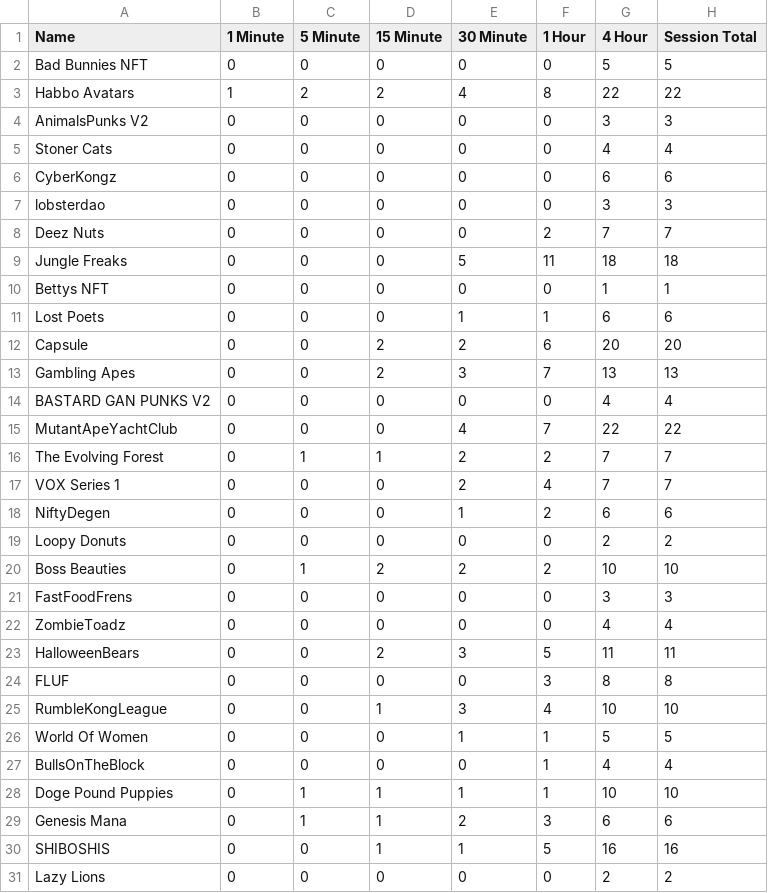
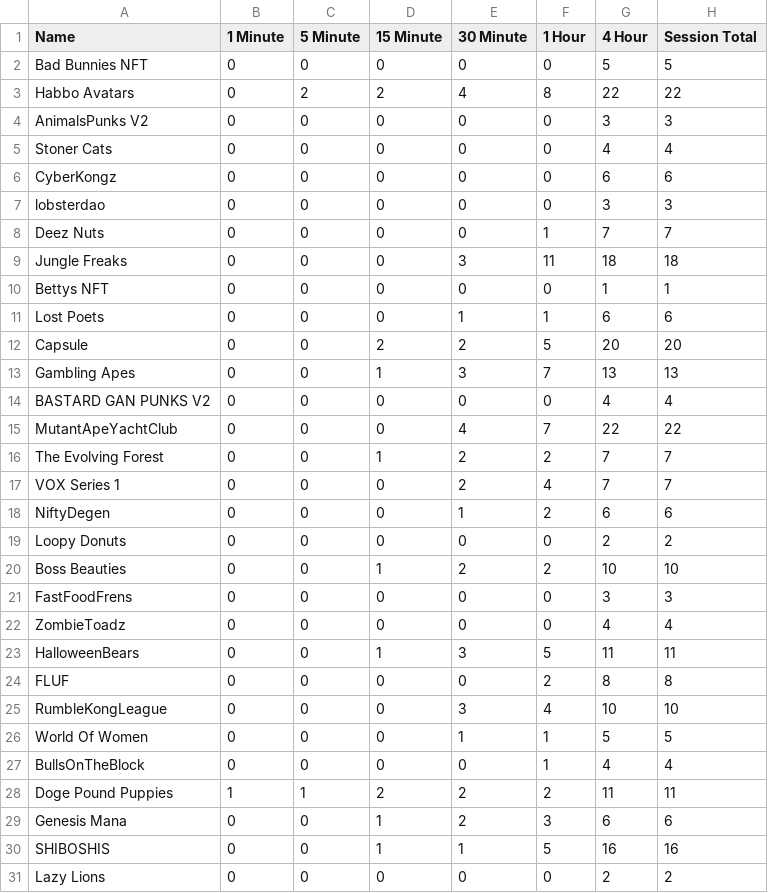
Before and after one commit to BSSOfficial/TAMU-Data-Synthesis, a CSV file: TAMUDataSynthesis.csv, drawn as a sheet; only a part is shown; the diff covers the shown part only.

```diff
--- a/TAMUDataSynthesis.csv
+++ b/TAMUDataSynthesis.csv
@@ -2,3 +2,3 @@ Name,1 Minute,5 Minute,15 Minute,30 Minute,1 Hour,4 Hour,Session Total
 Bad Bunnies NFT,0,0,0,0,0,5,5
-Habbo Avatars,1,2,2,4,8,22,22
+Habbo Avatars,0,2,2,4,8,22,22
 AnimalsPunks V2,0,0,0,0,0,3,3
@@ -7,11 +7,11 @@ CyberKongz,0,0,0,0,0,6,6
 lobsterdao,0,0,0,0,0,3,3
-Deez Nuts,0,0,0,0,2,7,7
-Jungle Freaks,0,0,0,5,11,18,18
+Deez Nuts,0,0,0,0,1,7,7
+Jungle Freaks,0,0,0,3,11,18,18
 Bettys NFT,0,0,0,0,0,1,1
 Lost Poets,0,0,0,1,1,6,6
-Capsule,0,0,2,2,6,20,20
-Gambling Apes,0,0,2,3,7,13,13
+Capsule,0,0,2,2,5,20,20
+Gambling Apes,0,0,1,3,7,13,13
 BASTARD GAN PUNKS V2,0,0,0,0,0,4,4
 MutantApeYachtClub,0,0,0,4,7,22,22
-The Evolving Forest,0,1,1,2,2,7,7
+The Evolving Forest,0,0,1,2,2,7,7
 VOX Series 1,0,0,0,2,4,7,7
@@ -19,12 +19,12 @@ NiftyDegen,0,0,0,1,2,6,6
 Loopy Donuts,0,0,0,0,0,2,2
-Boss Beauties,0,1,2,2,2,10,10
+Boss Beauties,0,0,1,2,2,10,10
 FastFoodFrens,0,0,0,0,0,3,3
 ZombieToadz,0,0,0,0,0,4,4
-HalloweenBears,0,0,2,3,5,11,11
-FLUF,0,0,0,0,3,8,8
-RumbleKongLeague,0,0,1,3,4,10,10
+HalloweenBears,0,0,1,3,5,11,11
+FLUF,0,0,0,0,2,8,8
+RumbleKongLeague,0,0,0,3,4,10,10
 World Of Women,0,0,0,1,1,5,5
 BullsOnTheBlock,0,0,0,0,1,4,4
-Doge Pound Puppies,0,1,1,1,1,10,10
-Genesis Mana,0,1,1,2,3,6,6
+Doge Pound Puppies,1,1,2,2,2,11,11
+Genesis Mana,0,0,1,2,3,6,6
 SHIBOSHIS,0,0,1,1,5,16,16
```
Also changed, not shown: 85 edited cells elsewhere in this file, 1 other file.
